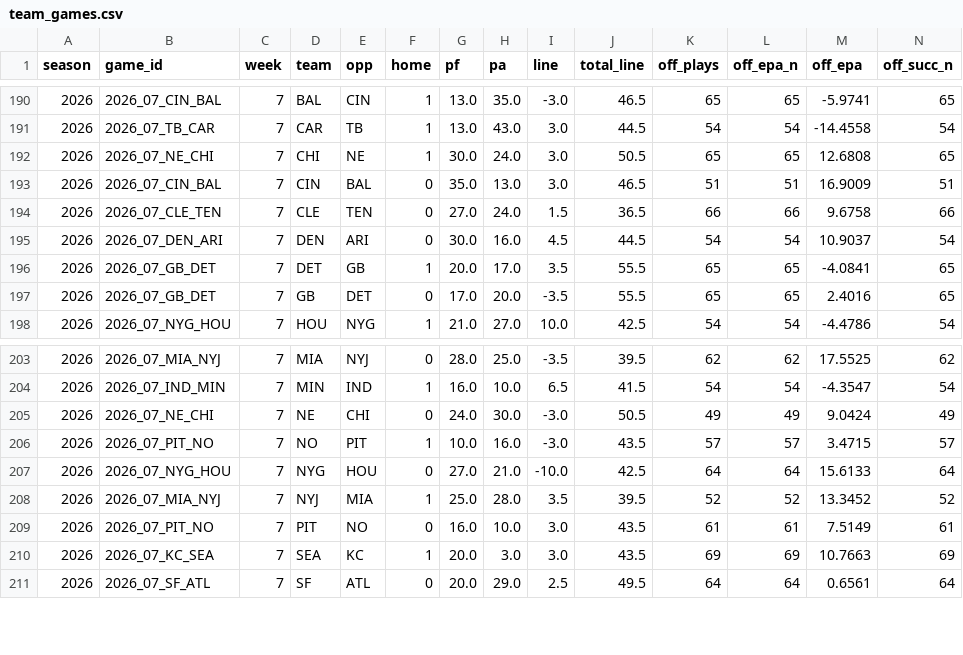
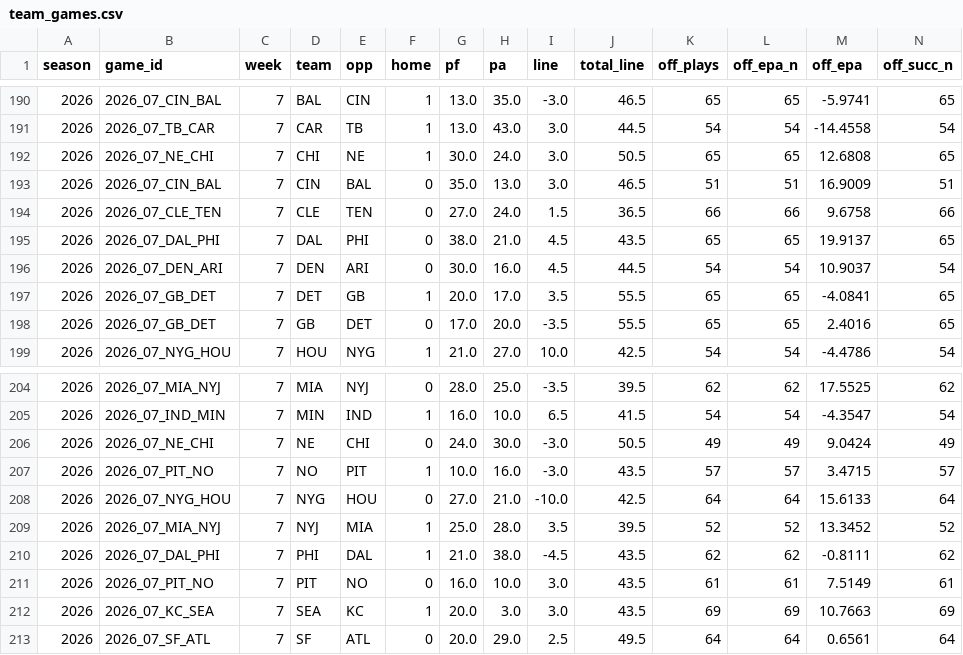
Before and after one commit to bwik4/Matchup-Lab, a CSV file: data/team_games.csv, drawn as a sheet; only a part is shown, gaps mark what is left out; rows hold the shown columns only; the diff names each change by its address in the sheet, - before the commit and + after, or states it on an @@ line.

```diff
--- a/data/team_games.csv
+++ b/data/team_games.csv
+row 195: 2026 | 2026_07_DAL_PHI | 7 | DAL | PHI | 0 | 38.0 | 21.0 | 4.5 | 43.5 | 65 | 65 | 19.9137 | 65
+row 210: 2026 | 2026_07_DAL_PHI | 7 | PHI | DAL | 1 | 21.0 | 38.0 | -4.5 | 43.5 | 62 | 62 | -0.8111 | 62
```
Also changed, not shown: data/avail.csv, data/logs.csv, 6 other files.
